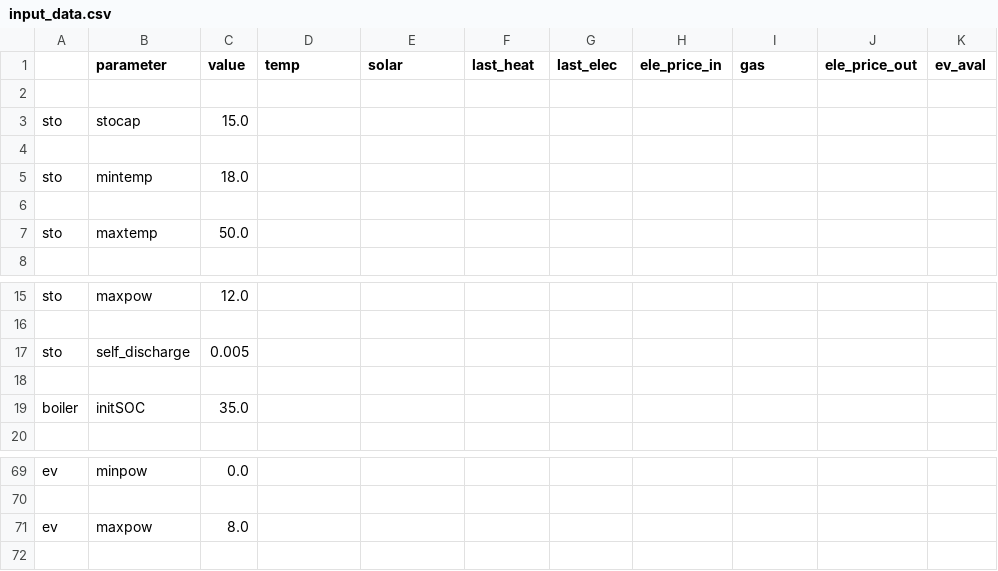
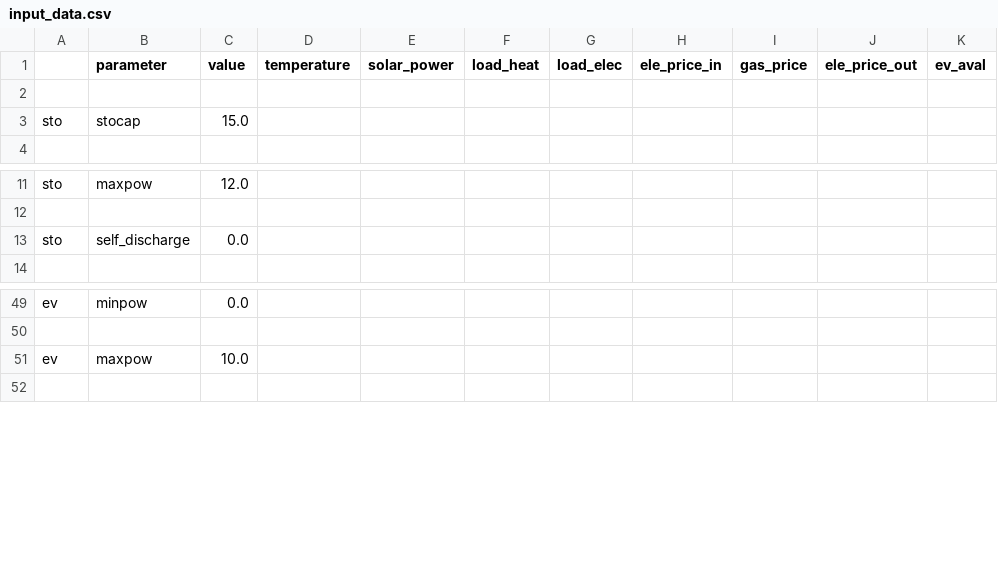
Before and after one commit to tum-ewk/OpenTUMFlex, a CSV file: input/input_data.csv, drawn as a sheet; only a part is shown, gaps mark what is left out; the diff covers the shown part only.

```diff
--- a/input/input_data.csv
+++ b/input/input_data.csv
@@ -1,8 +1,4 @@
-;parameter;value;temp;solar;last_heat;last_elec;ele_price_in;gas;ele_price_out;ev_aval
+;parameter;value;temperature;solar_power;load_heat;load_elec;ele_price_in;gas_price;ele_price_out;ev_aval
 
 sto;stocap;15.0;;;;;;;;
-
-sto;mintemp;18.0;;;;;;;;
-
-sto;maxtemp;50.0;;;;;;;;
 
@@ -16,5 +12,3 @@ sto;maxpow;12.0;;;;;;;;
 
-sto;self_discharge;0.005;;;;;;;;
-
-boiler;initSOC;35.0;;;;;;;;
+sto;self_discharge;0.0;;;;;;;;
 
@@ -70,3 +50,3 @@ ev;minpow;0.0;;;;;;;;
 
-ev;maxpow;8.0;;;;;;;;
+ev;maxpow;10.0;;;;;;;;
 
```
Also changed, not shown: 1 added row, 15 removed rows and 4 edited cells elsewhere in this file, 7 other files.
